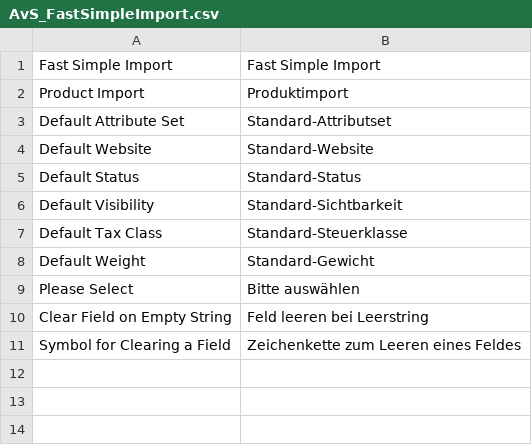
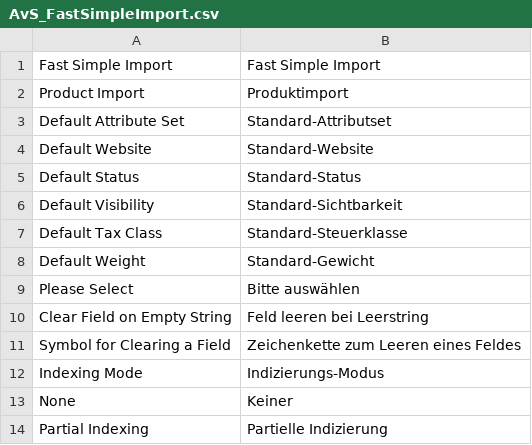
Before and after one commit to avstudnitz/AvS_FastSimpleImport, a CSV file: src/app/locale/de_DE/AvS_FastSimpleImport.csv, drawn as a sheet.

Commit message:
[WIP] Add new indexing mode, store index event

```diff
--- a/src/app/locale/de_DE/AvS_FastSimpleImport.csv
+++ b/src/app/locale/de_DE/AvS_FastSimpleImport.csv
@@ -11 +11,4 @@
 "Symbol for Clearing a Field","Zeichenkette zum Leeren eines Feldes"
+"Indexing Mode","Indizierungs-Modus"
+"None","Keiner"
+"Partial Indexing","Partielle Indizierung"
```
Also changed, not shown: 4 other files.
